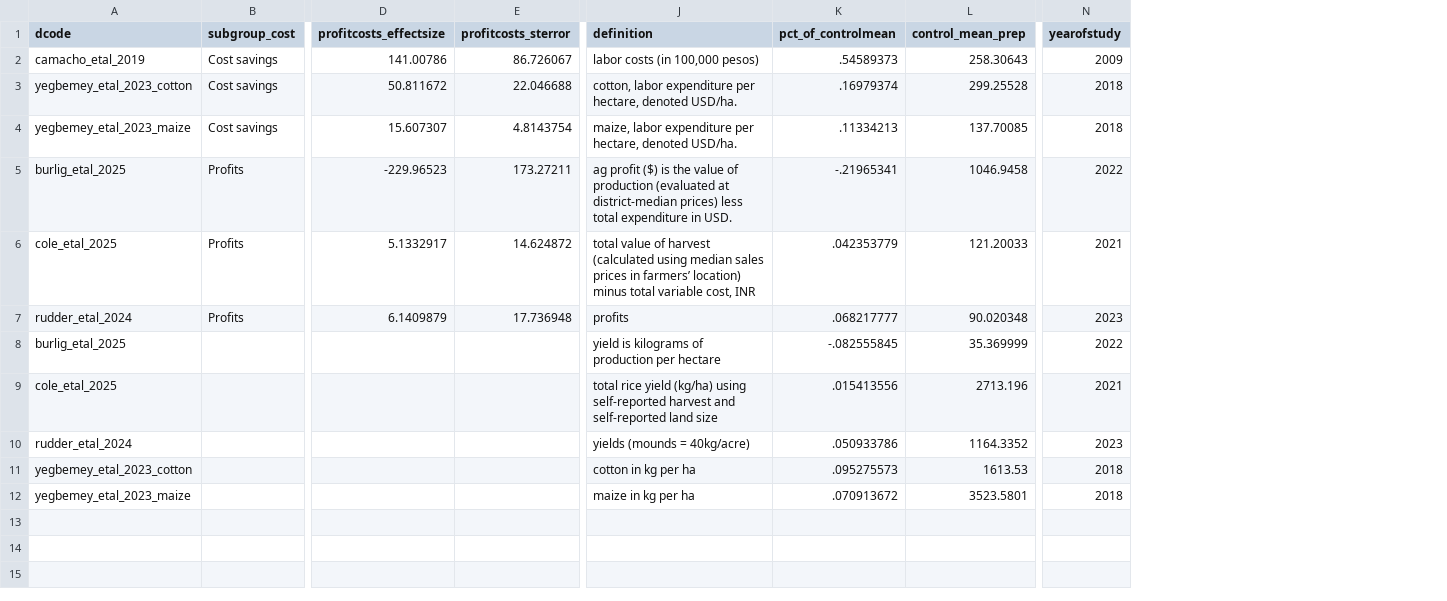
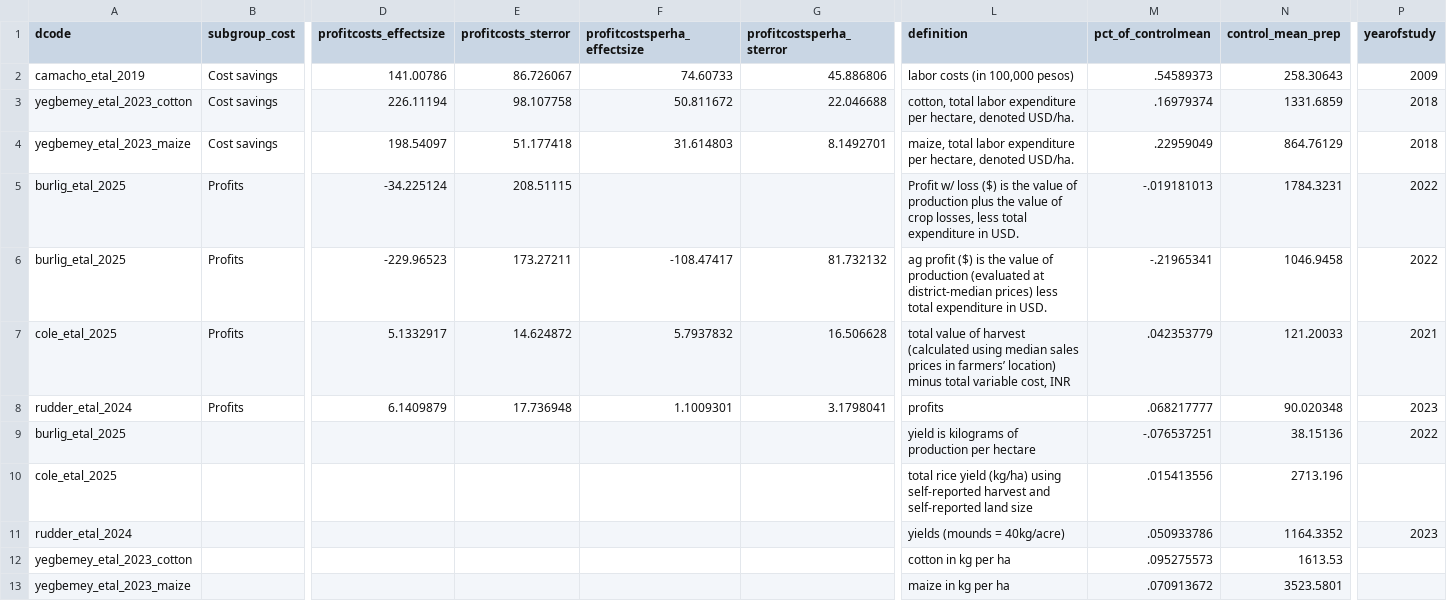
Before and after one commit to DevInnovationLab/weather-meta, a CSV file: data/meta-weather-prep.csv, drawn as a sheet; only a part is shown, gaps mark what is left out; addresses are those after the commit; rows hold the shown columns only; the diff names each change by its address in the sheet, - before the commit and + after, or states it on an @@ line.

```diff
--- a/data/meta-weather-prep.csv
+++ b/data/meta-weather-prep.csv
+column F (profitcostsperha_effectsize), rows 2-4: 74.60733 | 50.811672 | 31.614803; rows 6-8: -108.47417 | 5.7937832 | 1.1009301
+column G (profitcostsperha_sterror), rows 2-4: 45.886806 | 22.046688 | 8.1492701; rows 6-8: 81.732132 | 16.506628 | 3.1798041
-D3 (profitcosts_effectsize): 50.811672
+D3 (profitcosts_effectsize): 226.11194
-E3 (profitcosts_sterror): 22.046688
+E3 (profitcosts_sterror): 98.107758
-L3 (definition): cotton, labor expenditure…
+L3 (definition): cotton, total labor expenditure…
-N3 (control_mean_prep): 299.25528
+N3 (control_mean_prep): 1331.6859
-D4 (profitcosts_effectsize): 15.607307
+D4 (profitcosts_effectsize): 198.54097
-E4 (profitcosts_sterror): 4.8143754
+E4 (profitcosts_sterror): 51.177418
-L4 (definition): maize, labor expenditure…
+L4 (definition): maize, total labor expenditure…
-M4 (pct_of_controlmean): .11334213
+M4 (pct_of_controlmean): .22959049
-N4 (control_mean_prep): 137.70085
+N4 (control_mean_prep): 864.76129
+row 5: burlig_etal_2025 | Profits | -34.225124 | 208.51115 |  |  | Profit w/ loss ($) is the value of production plus the value of crop losses, less total expenditure in USD. | -.019181013 | 1784.3231 | 2022
-M9 (pct_of_controlmean): -.082555845
+M9 (pct_of_controlmean): -.076537251
-N9 (control_mean_prep): 35.369999
+N9 (control_mean_prep): 38.15136
-P10 (yearofstudy): 2021
+P10 (yearofstudy): (empty)
-P12:P13 (yearofstudy): 2018
+P12:P13 (yearofstudy): (empty)
```
Also changed, not shown: data/meta-weather-raw.csv, 4 other files.
